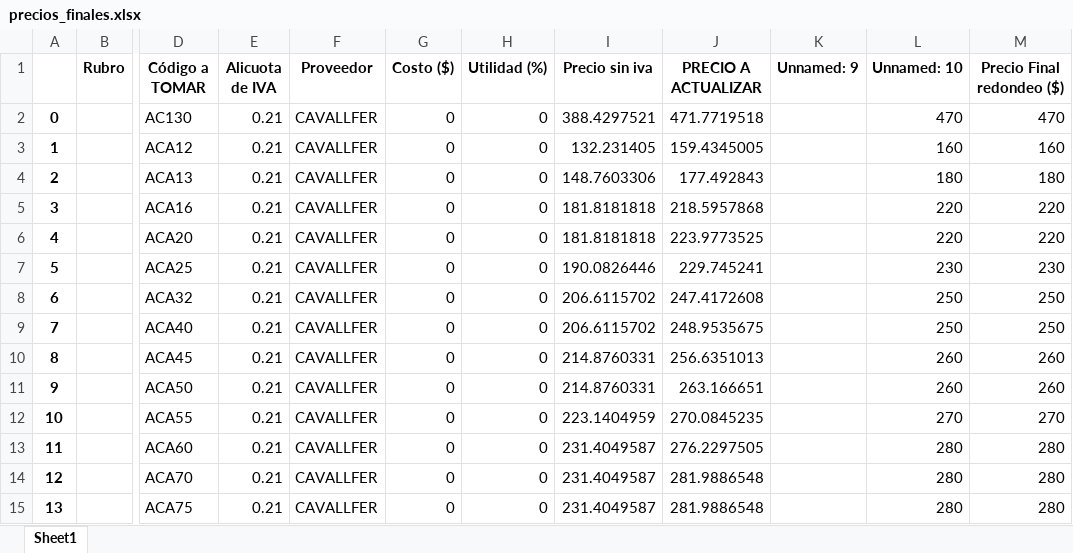
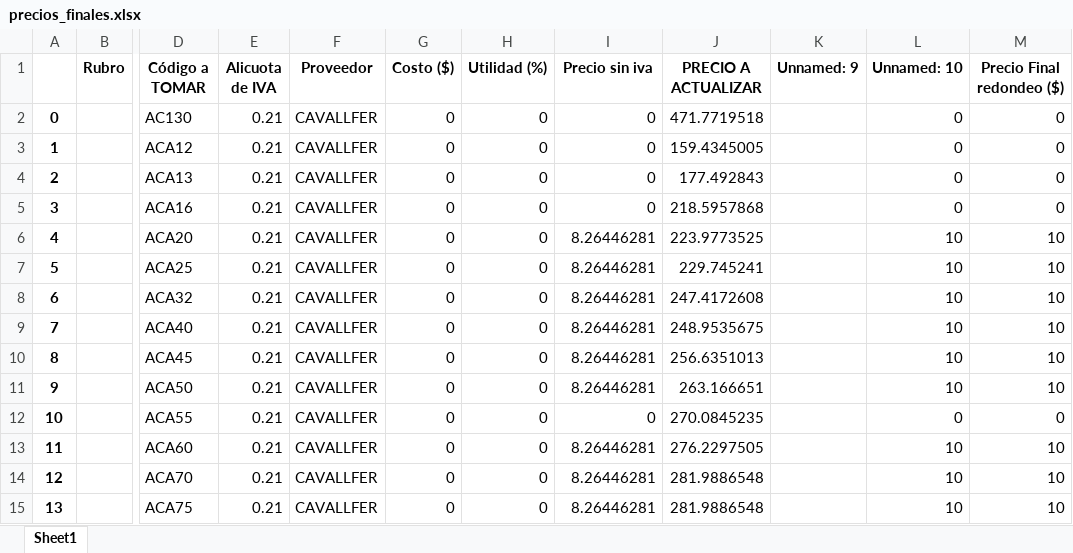
Before and after one commit to mateoastelarra/FerreteriaNorte, an Excel workbook: precios_finales.xlsx, sheet Sheet1, drawn as a sheet; only a part is shown, gaps mark what is left out; values as stored, in another font and other column widths than the file's, no borders; the diff covers the shown part only; the diff names each change by its address in the sheet, - before the commit and + after, or states it on an @@ line.

```diff
--- a/precios_finales.xlsx (sheet Sheet1)
+++ b/precios_finales.xlsx (sheet Sheet1)
-I2 (Precio sin iva): 388.4297521
+I2 (Precio sin iva): 0
-L2 (Unnamed: 10): 470
+L2 (Unnamed: 10): 0
-M2 (Precio Final redondeo ($)): 470
+M2 (Precio Final redondeo ($)): 0
-I3 (Precio sin iva): 132.231405
+I3 (Precio sin iva): 0
-L3 (Unnamed: 10): 160
+L3 (Unnamed: 10): 0
-M3 (Precio Final redondeo ($)): 160
+M3 (Precio Final redondeo ($)): 0
-I4 (Precio sin iva): 148.7603306
+I4 (Precio sin iva): 0
-L4 (Unnamed: 10): 180
+L4 (Unnamed: 10): 0
-M4 (Precio Final redondeo ($)): 180
+M4 (Precio Final redondeo ($)): 0
-I5 (Precio sin iva): 181.8181818
+I5 (Precio sin iva): 0
-L5 (Unnamed: 10): 220
+L5 (Unnamed: 10): 0
-M5 (Precio Final redondeo ($)): 220
+M5 (Precio Final redondeo ($)): 0
-I6 (Precio sin iva): 181.8181818
+I6 (Precio sin iva): 8.26446281
-L6 (Unnamed: 10): 220
+L6 (Unnamed: 10): 10
-M6 (Precio Final redondeo ($)): 220
+M6 (Precio Final redondeo ($)): 10
-I7 (Precio sin iva): 190.0826446
+I7 (Precio sin iva): 8.26446281
-L7 (Unnamed: 10): 230
+L7 (Unnamed: 10): 10
-M7 (Precio Final redondeo ($)): 230
+M7 (Precio Final redondeo ($)): 10
-I8:I9 (Precio sin iva): 206.6115702
+I8:I9 (Precio sin iva): 8.26446281
-L8:L9 (Unnamed: 10): 250
+L8:L9 (Unnamed: 10): 10
-M8:M9 (Precio Final redondeo ($)): 250
+M8:M9 (Precio Final redondeo ($)): 10
-I10:I11 (Precio sin iva): 214.8760331
+I10:I11 (Precio sin iva): 8.26446281
-L10:L11 (Unnamed: 10): 260
+L10:L11 (Unnamed: 10): 10
-M10:M11 (Precio Final redondeo ($)): 260
+M10:M11 (Precio Final redondeo ($)): 10
-I12 (Precio sin iva): 223.1404959
+I12 (Precio sin iva): 0
-L12 (Unnamed: 10): 270
+L12 (Unnamed: 10): 0
-M12 (Precio Final redondeo ($)): 270
+M12 (Precio Final redondeo ($)): 0
-I13:I15 (Precio sin iva): 231.4049587
+I13:I15 (Precio sin iva): 8.26446281
-L13:L15 (Unnamed: 10): 280
+L13:L15 (Unnamed: 10): 10
-M13:M15 (Precio Final redondeo ($)): 280
+M13:M15 (Precio Final redondeo ($)): 10
```
Also changed, not shown: 105 edited cells elsewhere in this sheet, CAVALF.xlsx, Fer_actualizar.xlsx, 10 other files.
